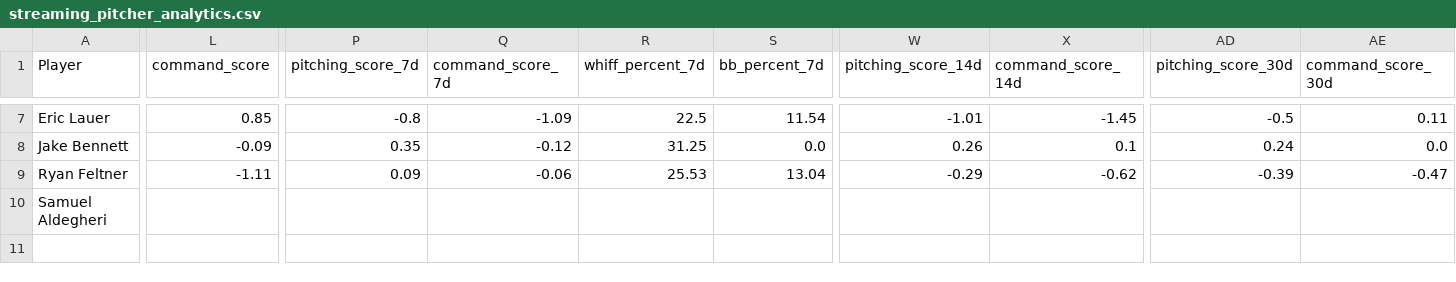
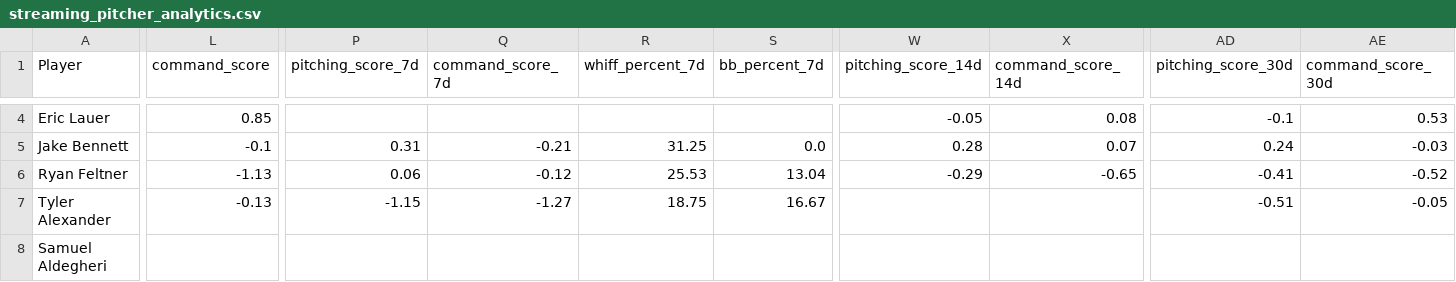
Before and after one commit to youtube-dinner/baseball_analytics, a CSV file: outputs/fantasy_baseball_analytics/streaming_pitcher_analytics.csv, drawn as a sheet; only a part is shown, gaps mark what is left out; addresses are those after the commit; rows hold the shown columns only; the diff covers the shown part only; the diff names each change by its address in the sheet, - before the commit and + after, or states it on an @@ line.

```diff
--- a/outputs/fantasy_baseball_analytics/streaming_pitcher_analytics.csv
+++ b/outputs/fantasy_baseball_analytics/streaming_pitcher_analytics.csv
-P4 (pitching_score_7d): -0.8
+P4 (pitching_score_7d): (empty)
-Q4 (command_score_7d): -1.09
+Q4 (command_score_7d): (empty)
-R4 (whiff_percent_7d): 22.5
+R4 (whiff_percent_7d): (empty)
-S4 (bb_percent_7d): 11.54
+S4 (bb_percent_7d): (empty)
-W4 (pitching_score_14d): -1.01
+W4 (pitching_score_14d): -0.05
-X4 (command_score_14d): -1.45
+X4 (command_score_14d): 0.08
-AD4 (pitching_score_30d): -0.5
+AD4 (pitching_score_30d): -0.1
-AE4 (command_score_30d): 0.11
+AE4 (command_score_30d): 0.53
-L5 (command_score): -0.09
+L5 (command_score): -0.1
-P5 (pitching_score_7d): 0.35
+P5 (pitching_score_7d): 0.31
-Q5 (command_score_7d): -0.12
+Q5 (command_score_7d): -0.21
-W5 (pitching_score_14d): 0.26
+W5 (pitching_score_14d): 0.28
-X5 (command_score_14d): 0.1
+X5 (command_score_14d): 0.07
-AE5 (command_score_30d): 0.0
+AE5 (command_score_30d): -0.03
-L6 (command_score): -1.11
+L6 (command_score): -1.13
-P6 (pitching_score_7d): 0.09
+P6 (pitching_score_7d): 0.06
-Q6 (command_score_7d): -0.06
+Q6 (command_score_7d): -0.12
-X6 (command_score_14d): -0.62
+X6 (command_score_14d): -0.65
-AD6 (pitching_score_30d): -0.39
+AD6 (pitching_score_30d): -0.41
-AE6 (command_score_30d): -0.47
+AE6 (command_score_30d): -0.52
+row 7: Tyler Alexander | -0.13 | -1.15 | -1.27 | 18.75 | 16.67 |  |  | -0.51 | -0.05
```
Also changed, not shown: 3 removed rows and 20 edited cells elsewhere in this file, outputs/fantasy_baseball_analytics/free_agent_hitters.csv, outputs/fantasy_baseball_analytics/free_agent_pitchers.csv, 18 other files.
